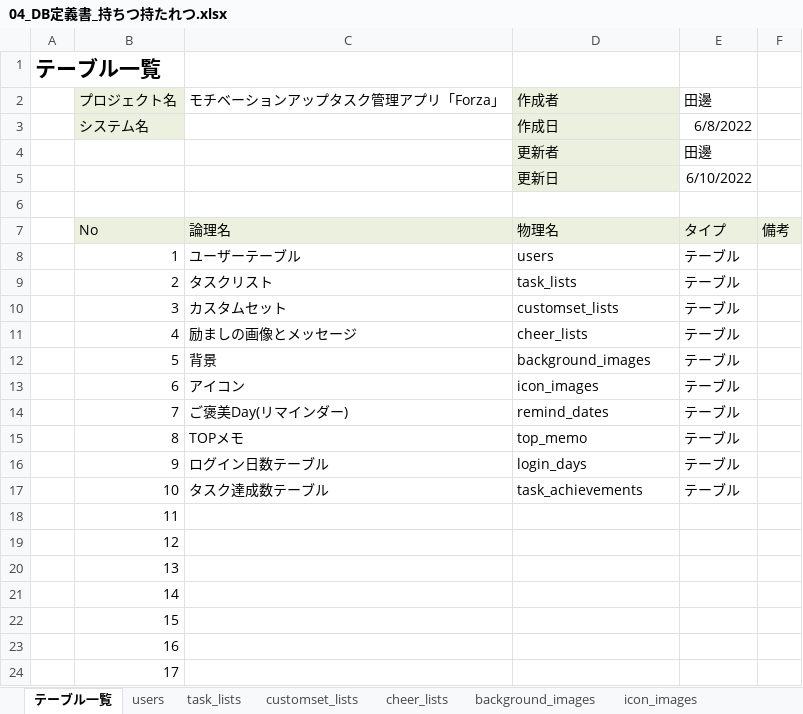
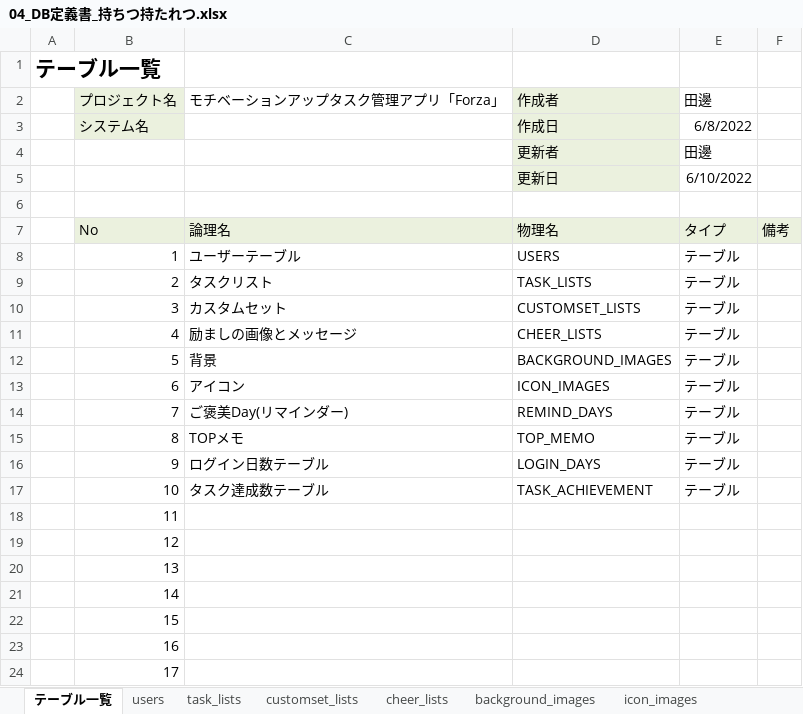
Before and after one commit to dojo2022/B--1, an Excel workbook: doc/外部設計書/04_DB定義書_持ちつ持たれつ.xlsx, sheet テーブル一覧, drawn as a sheet; only a part is shown; values as stored, in another font and other column widths than the file's, no borders; the diff names each change by its address in the sheet, - before the commit and + after, or states it on an @@ line.

```diff
--- a/doc/外部設計書/04_DB定義書_持ちつ持たれつ.xlsx (sheet テーブル一覧)
+++ b/doc/外部設計書/04_DB定義書_持ちつ持たれつ.xlsx (sheet テーブル一覧)
-D8: users
+D8: USERS
-D9: task_lists
+D9: TASK_LISTS
-D10: customset_lists
+D10: CUSTOMSET_LISTS
-D11: cheer_lists
+D11: CHEER_LISTS
-D12: background_images
+D12: BACKGROUND_IMAGES
-D13: icon_images
+D13: ICON_IMAGES
-D14: remind_dates
+D14: REMIND_DAYS
-D15: top_memo
+D15: TOP_MEMO
-D16: login_days
+D16: LOGIN_DAYS
-D17: task_achievements
+D17: TASK_ACHIEVEMENT
```
Also changed, not shown: sheet users, sheet login_days, sheet icon_images, sheet background_images, sheet task_achievements, sheet customset_lists, 4 more sheets.
